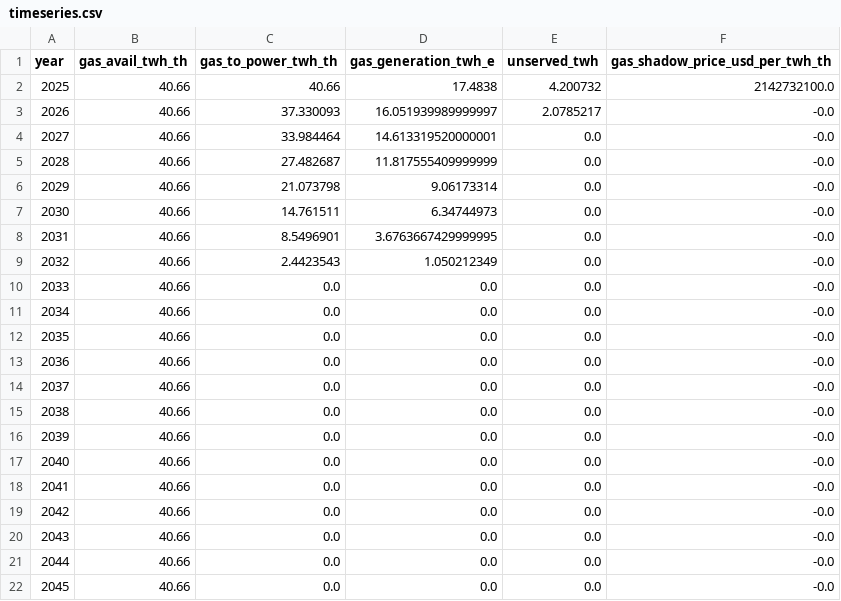
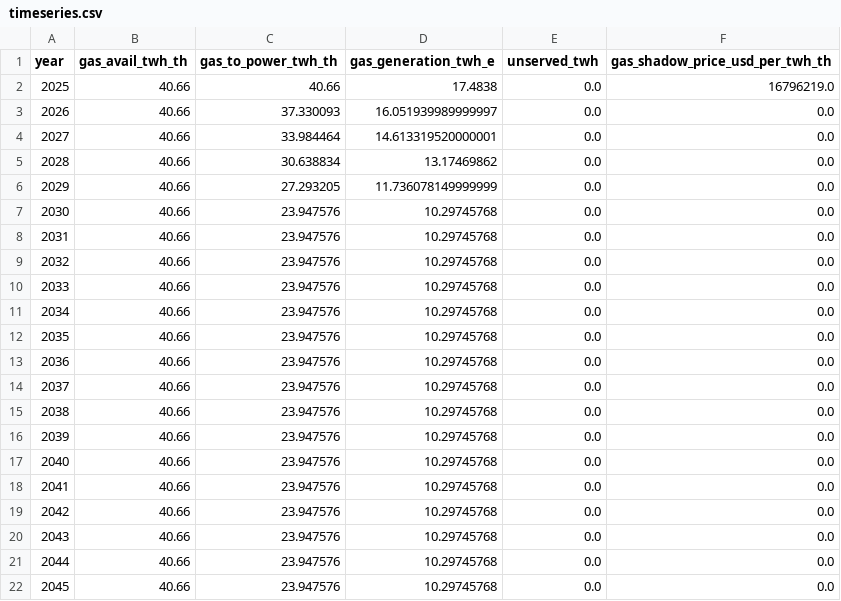
Before and after one commit to I-Sobe/gas-solar-ndc-planning-nigeria, a CSV file: results/ndc/ndc_unconditional_20/timeseries.csv, drawn as a sheet.

```diff
--- a/results/ndc/ndc_unconditional_20/timeseries.csv
+++ b/results/ndc/ndc_unconditional_20/timeseries.csv
@@ -1,22 +1,22 @@
 year,gas_avail_twh_th,gas_to_power_twh_th,gas_generation_twh_e,unserved_twh,gas_shadow_price_usd_per_twh_th
-2025,40.66,40.66,17.4838,4.200732,2142732100.0
-2026,40.66,37.330093,16.051939989999997,2.0785217,-0.0
-2027,40.66,33.984464,14.613319520000001,0.0,-0.0
-2028,40.66,27.482687,11.817555409999999,0.0,-0.0
-2029,40.66,21.073798,9.06173314,0.0,-0.0
-2030,40.66,14.761511,6.34744973,0.0,-0.0
-2031,40.66,8.5496901,3.6763667429999995,0.0,-0.0
-2032,40.66,2.4423543,1.050212349,0.0,-0.0
-2033,40.66,0.0,0.0,0.0,-0.0
-2034,40.66,0.0,0.0,0.0,-0.0
-2035,40.66,0.0,0.0,0.0,-0.0
-2036,40.66,0.0,0.0,0.0,-0.0
-2037,40.66,0.0,0.0,0.0,-0.0
-2038,40.66,0.0,0.0,0.0,-0.0
-2039,40.66,0.0,0.0,0.0,-0.0
-2040,40.66,0.0,0.0,0.0,-0.0
-2041,40.66,0.0,0.0,0.0,-0.0
-2042,40.66,0.0,0.0,0.0,-0.0
-2043,40.66,0.0,0.0,0.0,-0.0
-2044,40.66,0.0,0.0,0.0,-0.0
-2045,40.66,0.0,0.0,0.0,-0.0
+2025,40.66,40.66,17.4838,0.0,16796219.0
+2026,40.66,37.330093,16.051939989999997,0.0,0.0
+2027,40.66,33.984464,14.613319520000001,0.0,0.0
+2028,40.66,30.638834,13.17469862,0.0,0.0
+2029,40.66,27.293205,11.736078149999999,0.0,0.0
+2030,40.66,23.947576,10.29745768,0.0,0.0
+2031,40.66,23.947576,10.29745768,0.0,0.0
+2032,40.66,23.947576,10.29745768,0.0,0.0
+2033,40.66,23.947576,10.29745768,0.0,0.0
+2034,40.66,23.947576,10.29745768,0.0,0.0
+2035,40.66,23.947576,10.29745768,0.0,0.0
+2036,40.66,23.947576,10.29745768,0.0,0.0
+2037,40.66,23.947576,10.29745768,0.0,0.0
+2038,40.66,23.947576,10.29745768,0.0,0.0
+2039,40.66,23.947576,10.29745768,0.0,0.0
+2040,40.66,23.947576,10.29745768,0.0,0.0
+2041,40.66,23.947576,10.29745768,0.0,0.0
+2042,40.66,23.947576,10.29745768,0.0,0.0
+2043,40.66,23.947576,10.29745768,0.0,0.0
+2044,40.66,23.947576,10.29745768,0.0,0.0
+2045,40.66,23.947576,10.29745768,0.0,0.0
```
Also changed, not shown: results/ndc/ndc_conditional_47/timeseries.csv, 12 other files.
